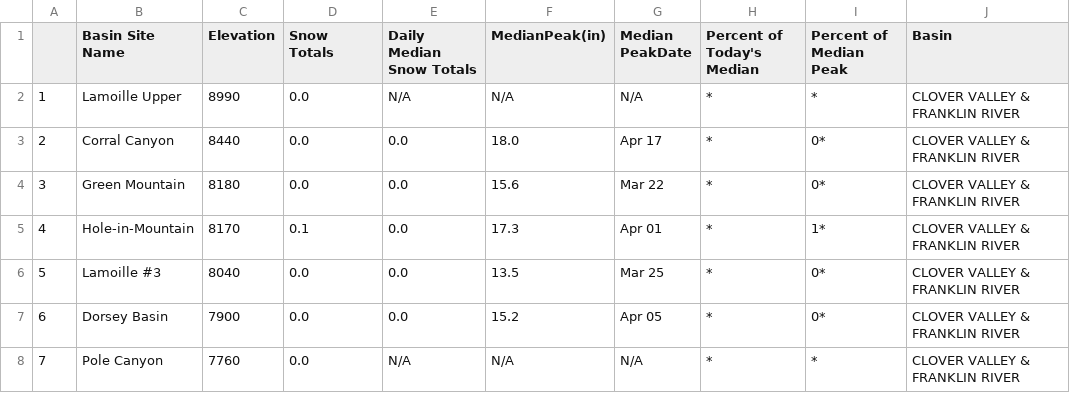
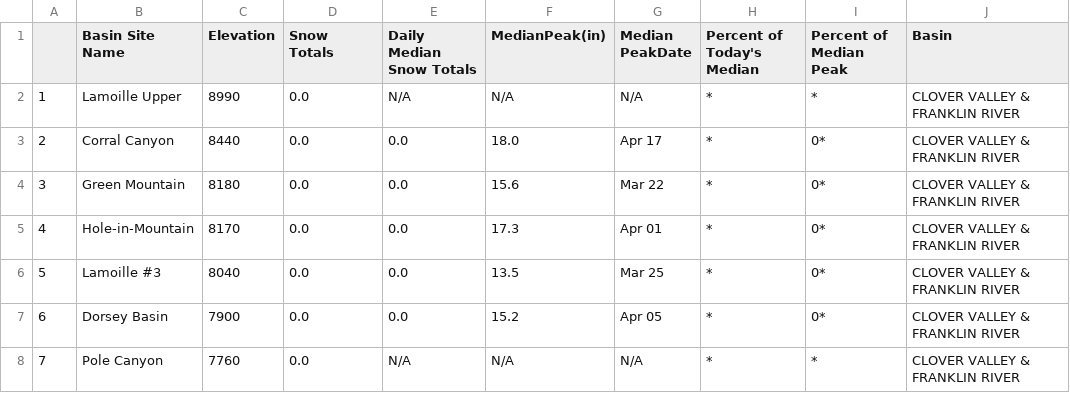
Before and after one commit to abcotvdata/CA-weather-tracker, a CSV file: clover_valley_franklin_river.csv, drawn as a sheet.

```diff
--- a/clover_valley_franklin_river.csv
+++ b/clover_valley_franklin_river.csv
@@ -4,3 +4,3 @@
 "3","Green Mountain","8180","0.0","0.0","15.6","Mar 22","*","0*","CLOVER VALLEY & FRANKLIN RIVER"
-"4","Hole-in-Mountain","8170","0.1","0.0","17.3","Apr 01","*","1*","CLOVER VALLEY & FRANKLIN RIVER"
+"4","Hole-in-Mountain","8170","0.0","0.0","17.3","Apr 01","*","0*","CLOVER VALLEY & FRANKLIN RIVER"
 "5","Lamoille #3","8040","0.0","0.0","13.5","Mar 25","*","0*","CLOVER VALLEY & FRANKLIN RIVER"
```
Also changed, not shown: owyhee_river.csv, reservoir_table.csv, 4 other files.
